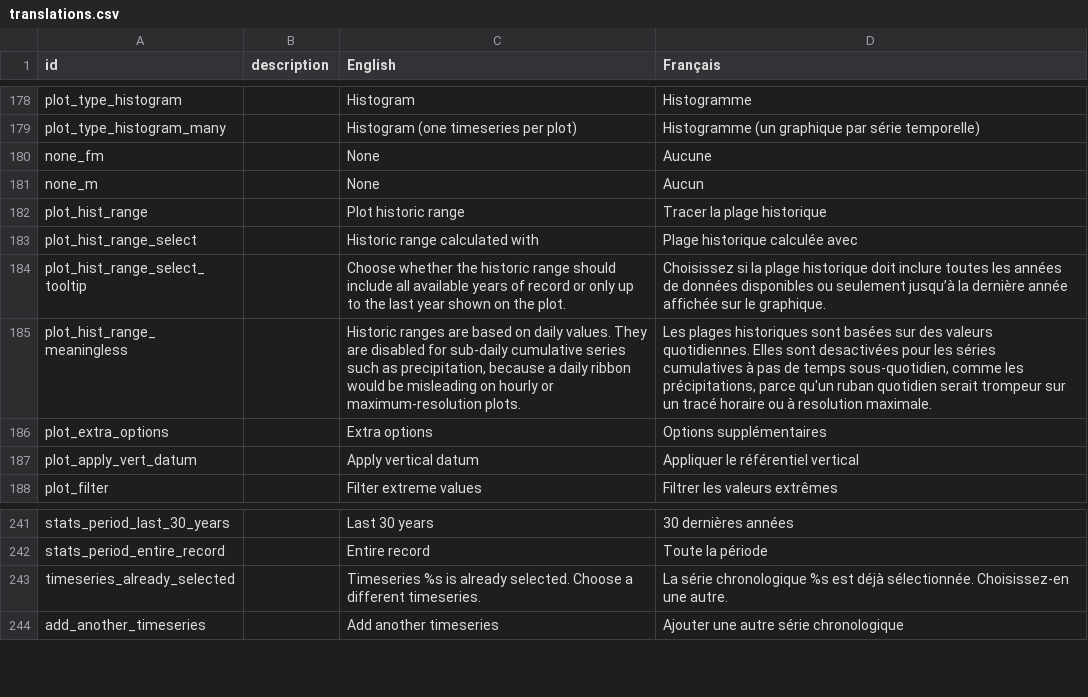
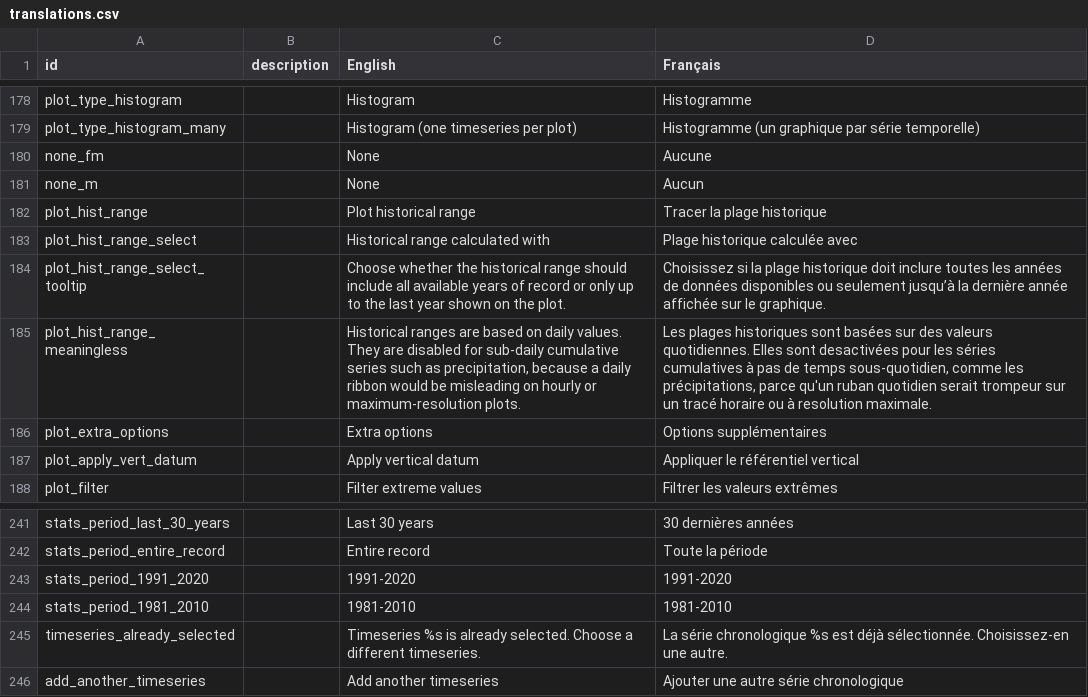
Before and after one commit to YukonWRB/YGwater, a CSV file: data-raw/translations.csv, drawn as a sheet; only a part is shown, gaps mark what is left out.

Commit message:
Added two ECCC norm periods to continuous plotting page and flood dashboard.

```diff
--- a/data-raw/translations.csv
+++ b/data-raw/translations.csv
@@ -181,6 +181,6 @@ none_fm,,None,Aucune
 none_m,,None,Aucun
-plot_hist_range,,Plot historic range,Tracer la plage historique
-plot_hist_range_select,,Historic range calculated with,Plage historique calculée avec
-plot_hist_range_select_tooltip,,Choose whether the historic range should include all available years of record or only up to the last year shown on the plot.,Choisissez si la plage historique doit inclure toutes les années de données disponibles ou seulement jusqu’à la dernière année affichée sur le graphique.
-plot_hist_range_meaningless,,"Historic ranges are based on daily values. They are disabled for sub-daily cumulative series such as precipitation, because a daily ribbon would be misleading on hourly or maximum-resolution plots.","Les plages historiques sont basées sur des valeurs quotidiennes. Elles sont desactivées pour les séries cumulatives à pas de temps sous-quotidien, comme les précipitations, parce qu'un ruban quotidien serait trompeur sur un tracé horaire ou à resolution maximale."
+plot_hist_range,,Plot historical range,Tracer la plage historique
+plot_hist_range_select,,Historical range calculated with,Plage historique calculée avec
+plot_hist_range_select_tooltip,,Choose whether the historical range should include all available years of record or only up to the last year shown on the plot.,Choisissez si la plage historique doit inclure toutes les années de données disponibles ou seulement jusqu’à la dernière année affichée sur le graphique.
+plot_hist_range_meaningless,,"Historical ranges are based on daily values. They are disabled for sub-daily cumulative series such as precipitation, because a daily ribbon would be misleading on hourly or maximum-resolution plots.","Les plages historiques sont basées sur des valeurs quotidiennes. Elles sont desactivées pour les séries cumulatives à pas de temps sous-quotidien, comme les précipitations, parce qu'un ruban quotidien serait trompeur sur un tracé horaire ou à resolution maximale."
 plot_extra_options,,Extra options,Options supplémentaires
@@ -242,2 +242,4 @@ stats_period_last_30_years,,Last 30 years,30 dernières années
 stats_period_entire_record,,Entire record,Toute la période
+stats_period_1991_2020,,1991-2020,1991-2020
+stats_period_1981_2010,,1981-2010,1981-2010
 timeseries_already_selected,,Timeseries %s is already selected. Choose a different timeseries.,La série chronologique %s est déjà sélectionnée. Choisissez-en une autre.
```
Also changed, not shown: 7 other files.
